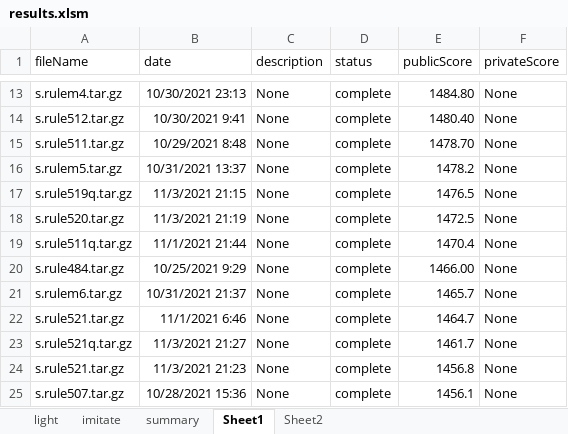
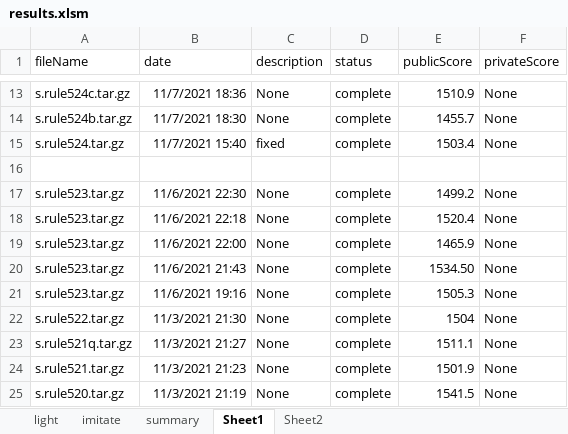
Before and after one commit to mangooo999/Kaggle_Lux_AI_2021, an Excel workbook: results.xlsm, sheet Sheet1, drawn as a sheet; only a part is shown, gaps mark what is left out; values as stored, in another font and other column widths than the file's, no borders; conditional formats not drawn; removed rows and columns are numbered as before the commit, all else as after; the diff covers the shown part only; the diff names each change by its address in the sheet, - before the commit and + after, or states it on an @@ line.

```diff
--- a/results.xlsm (sheet Sheet1)
+++ b/results.xlsm (sheet Sheet1)
-A13 (fileName): s.rulem4.tar.gz
+A13 (fileName): s.rule524c.tar.gz
-B13 (date): 10/30/2021 23:13
+B13 (date): 11/7/2021 18:36
-E13 (publicScore): 1484.80
+E13 (publicScore): 1510.9
-A14 (fileName): s.rule512.tar.gz
+A14 (fileName): s.rule524b.tar.gz
-B14 (date): 10/30/2021 9:41
+B14 (date): 11/7/2021 18:30
-E14 (publicScore): 1480.40
+E14 (publicScore): 1455.7
+row 15: s.rule524.tar.gz | 11/7/2021 15:40 | fixed | complete | 1503.4 | None
-row 16: s.rule511.tar.gz | 10/29/2021 8:48 | None | complete | 1478.70 | None
+row 16: (empty)
-A17 (fileName): s.rulem5.tar.gz
+A17 (fileName): s.rule523.tar.gz
-B17 (date): 10/31/2021 13:37
+B17 (date): 11/6/2021 22:30
-E17 (publicScore): 1478.2
+E17 (publicScore): 1499.2
-A18 (fileName): s.rule519q.tar.gz
+A18 (fileName): s.rule523.tar.gz
-B18 (date): 11/3/2021 21:15
+B18 (date): 11/6/2021 22:18
-E18 (publicScore): 1476.5
+E18 (publicScore): 1520.4
-A19 (fileName): s.rule520.tar.gz
+A19 (fileName): s.rule523.tar.gz
-B19 (date): 11/3/2021 21:19
+B19 (date): 11/6/2021 22:00
-E19 (publicScore): 1472.5
+E19 (publicScore): 1465.9
-A20 (fileName): s.rule511q.tar.gz
+A20 (fileName): s.rule523.tar.gz
-B20 (date): 11/1/2021 21:44
+B20 (date): 11/6/2021 21:43
-E20 (publicScore): 1470.4
+E20 (publicScore): 1534.50
-A21 (fileName): s.rule484.tar.gz
+A21 (fileName): s.rule523.tar.gz
-B21 (date): 10/25/2021 9:29
+B21 (date): 11/6/2021 19:16
-E21 (publicScore): 1466.00
+E21 (publicScore): 1505.3
-A22 (fileName): s.rulem6.tar.gz
+A22 (fileName): s.rule522.tar.gz
-B22 (date): 10/31/2021 21:37
+B22 (date): 11/3/2021 21:30
-E22 (publicScore): 1465.7
+E22 (publicScore): 1504
-row 22: s.rule521.tar.gz | 11/1/2021 6:46 | None | complete | 1464.7 | None
-E23 (publicScore): 1461.7
+E23 (publicScore): 1511.1
-E24 (publicScore): 1456.8
+E24 (publicScore): 1501.9
-A25 (fileName): s.rule507.tar.gz
+A25 (fileName): s.rule520.tar.gz
-B25 (date): 10/28/2021 15:36
+B25 (date): 11/3/2021 21:19
-E25 (publicScore): 1456.1
+E25 (publicScore): 1541.5
```
Also changed, not shown: 5 added rows and 93 edited cells elsewhere in this sheet, sheet summary, formulas that keep their value, charts or pictures.
